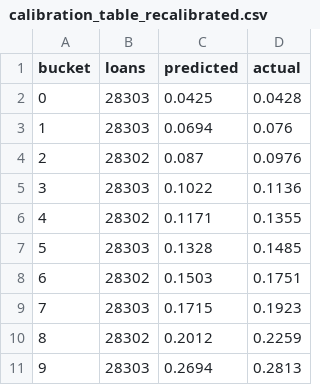
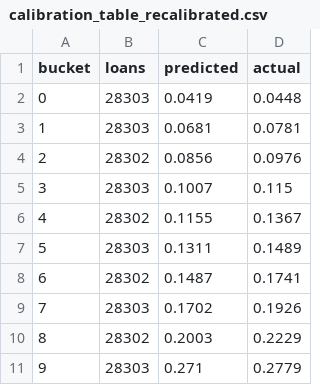
Before and after one commit to 3JSaunders1/credit-default-model, a CSV file: reports/figures/calibration_table_recalibrated.csv, drawn as a sheet.

```diff
--- a/reports/figures/calibration_table_recalibrated.csv
+++ b/reports/figures/calibration_table_recalibrated.csv
@@ -1,11 +1,11 @@
 bucket,loans,predicted,actual
-0,28303,0.0425,0.0428
-1,28303,0.0694,0.076
-2,28302,0.087,0.0976
-3,28303,0.1022,0.1136
-4,28302,0.1171,0.1355
-5,28303,0.1328,0.1485
-6,28302,0.1503,0.1751
-7,28303,0.1715,0.1923
-8,28302,0.2012,0.2259
-9,28303,0.2694,0.2813
+0,28303,0.0419,0.0448
+1,28303,0.0681,0.0781
+2,28302,0.0856,0.0976
+3,28303,0.1007,0.115
+4,28302,0.1155,0.1367
+5,28303,0.1311,0.1489
+6,28302,0.1487,0.1741
+7,28303,0.1702,0.1926
+8,28302,0.2003,0.2229
+9,28303,0.271,0.2779
```
Also changed, not shown: 4 other files.
